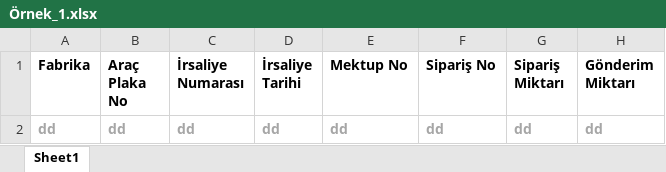
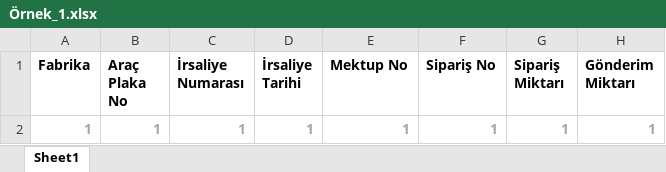
Before and after one commit to rpakoczer/Mail_Denetimi, an Excel workbook: workingDirectory/Örnek_1.xlsx, sheet Sheet1, drawn as a sheet; values as stored, in another font and other column widths than the file's, no borders; removed rows and columns are numbered as before the commit, all else as after; the diff names each change by its address in the sheet, - before the commit and + after, or states it on an @@ line.

```diff
--- a/workingDirectory/Örnek_1.xlsx (sheet Sheet1)
+++ b/workingDirectory/Örnek_1.xlsx (sheet Sheet1)
-row 2: dd | dd | dd | dd | dd | dd | dd | dd
+row 2: 1 | 1 | 1 | 1 | 1 | 1 | 1 | 1
```
Also changed, not shown: resourceLocation/Ayarlar.xlsx, resourceLocation/Günlükler.xlsx, 12 other files.
